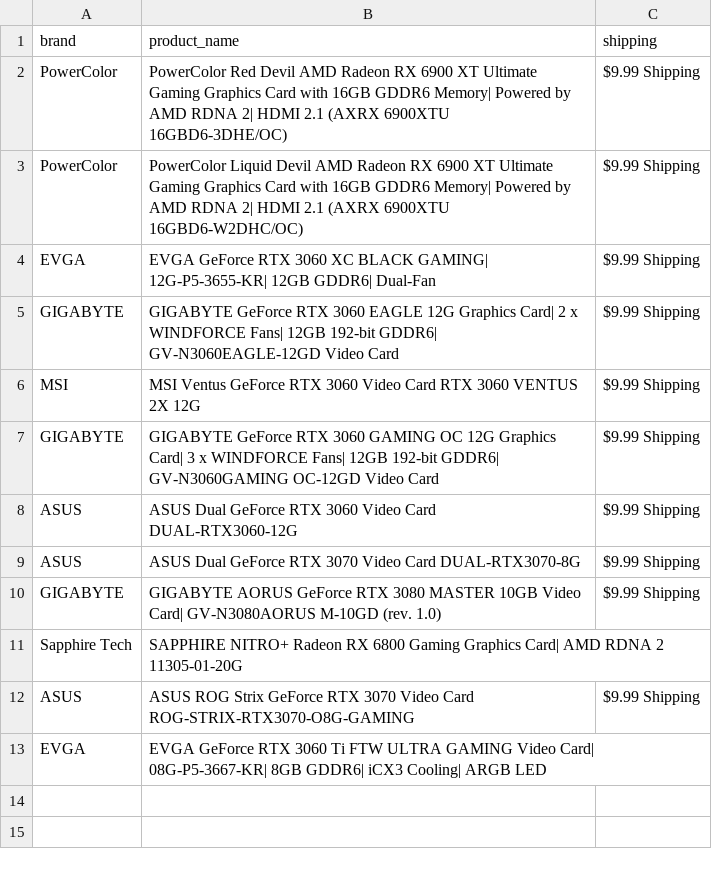
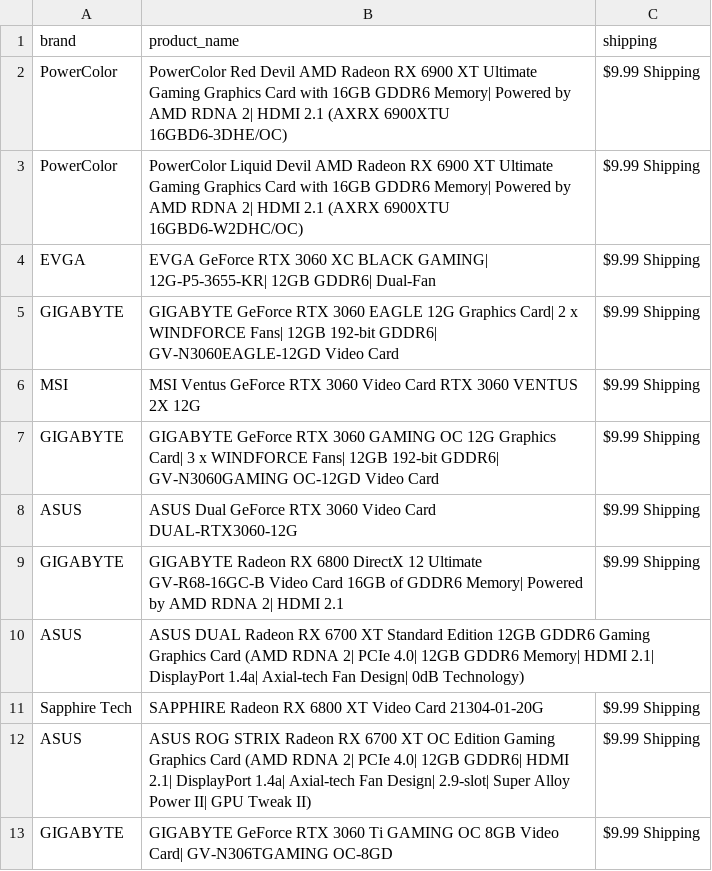
Before and after one commit to edwsqa/Crawler, a CSV file: files/products2.csv, drawn as a sheet.

Commit message:
Automatic commit and push

```diff
--- a/files/products2.csv
+++ b/files/products2.csv
@@ -8,6 +8,6 @@ GIGABYTE,GIGABYTE GeForce RTX 3060 GAMING OC 12G Graphics Card| 3 x WINDFORCE Fa
 ASUS,ASUS Dual GeForce RTX 3060 Video Card DUAL-RTX3060-12G,$9.99 Shipping
-ASUS,ASUS Dual GeForce RTX 3070 Video Card DUAL-RTX3070-8G,$9.99 Shipping
-GIGABYTE,GIGABYTE AORUS GeForce RTX 3080 MASTER 10GB Video Card| GV-N3080AORUS M-10GD (rev. 1.0),$9.99 Shipping
-Sapphire Tech,SAPPHIRE NITRO+ Radeon RX 6800 Gaming Graphics Card| AMD RDNA 2 11305-01-20G,
-ASUS,ASUS ROG Strix GeForce RTX 3070 Video Card ROG-STRIX-RTX3070-O8G-GAMING,$9.99 Shipping
-EVGA,EVGA GeForce RTX 3060 Ti FTW ULTRA GAMING Video Card| 08G-P5-3667-KR| 8GB GDDR6| iCX3 Cooling| ARGB LED,
+GIGABYTE,GIGABYTE Radeon RX 6800 DirectX 12 Ultimate GV-R68-16GC-B Video Card 16GB of GDDR6 Memory| Powered by AMD RDNA 2| HDMI 2.1,$9.99 Shipping
+ASUS,ASUS DUAL Radeon RX 6700 XT Standard Edition 12GB GDDR6 Gaming Graphics Card (AMD RDNA 2| PCIe 4.0| 12GB GDDR6 Memory| HDMI 2.1| DisplayPort 1.4a| Axial-tech Fan Design| 0dB Technology),
+Sapphire Tech,SAPPHIRE Radeon RX 6800 XT Video Card 21304-01-20G,$9.99 Shipping
+ASUS,ASUS ROG STRIX Radeon RX 6700 XT OC Edition Gaming Graphics Card (AMD RDNA 2| PCIe 4.0| 12GB GDDR6| HDMI 2.1| DisplayPort 1.4a| Axial-tech Fan Design| 2.9-slot| Super Alloy Power II| GPU Tweak II),$9.99 Shipping
+GIGABYTE,GIGABYTE GeForce RTX 3060 Ti GAMING OC 8GB Video Card| GV-N306TGAMING OC-8GD,$9.99 Shipping
```
